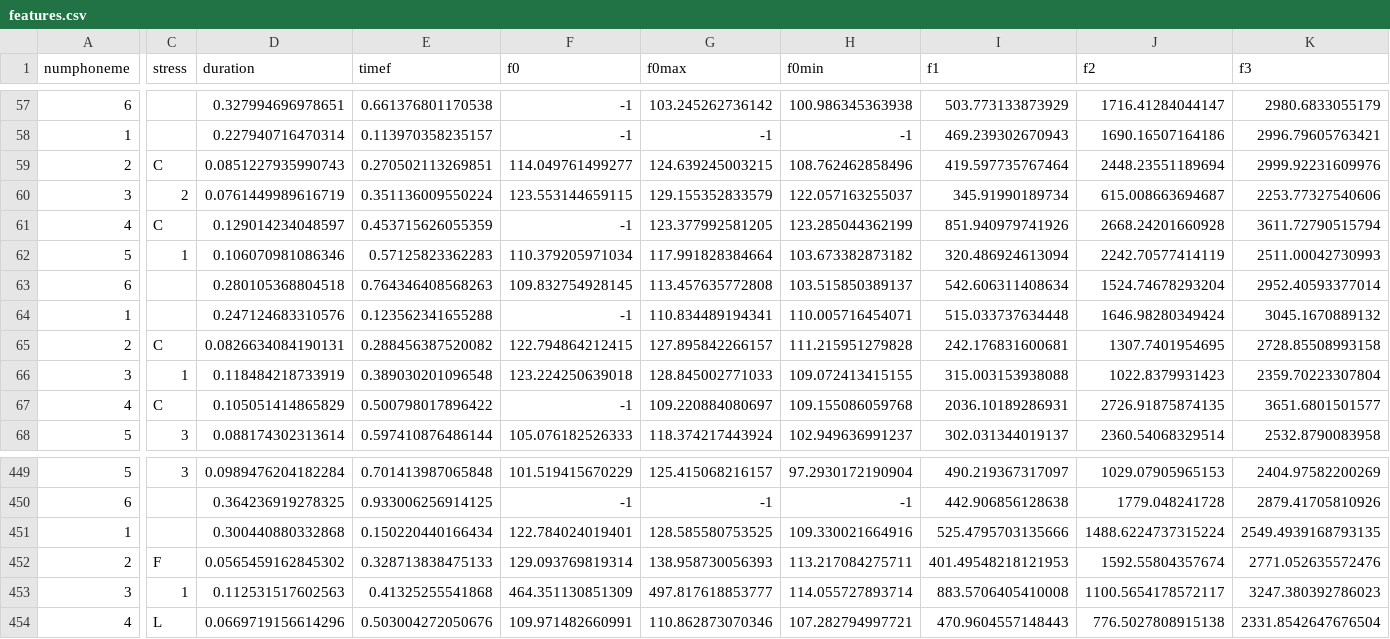
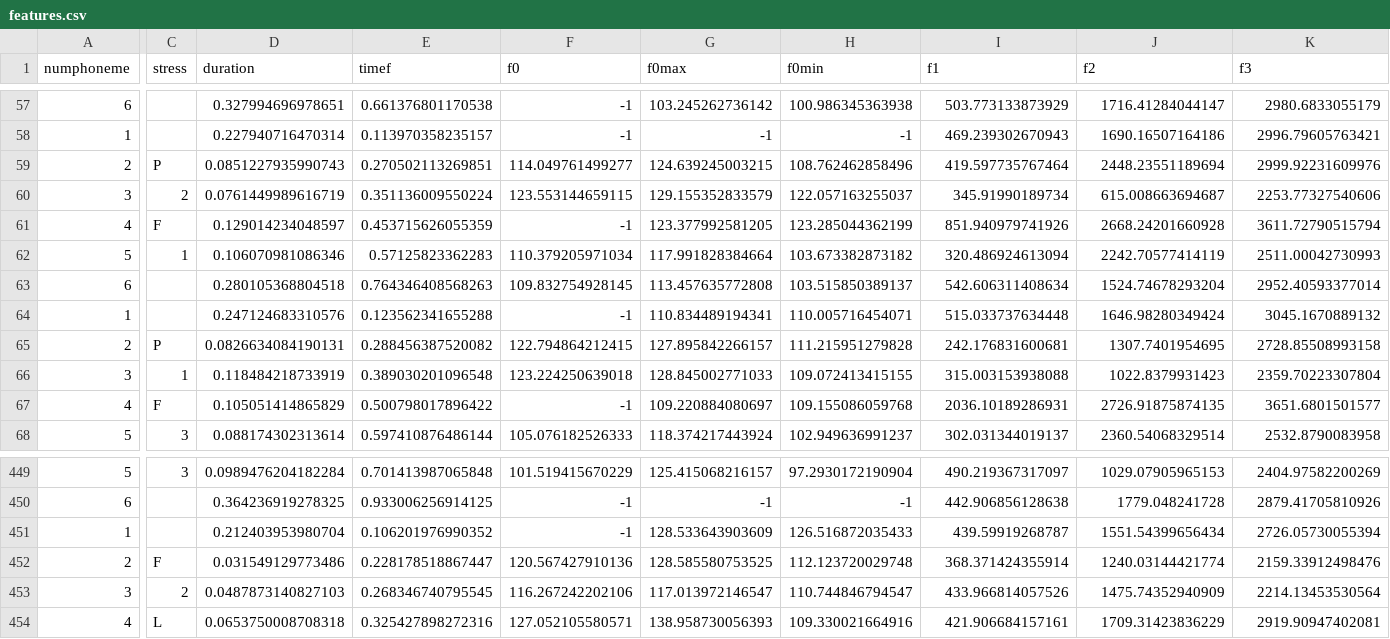
Before and after one commit to angelgardt/accent-reduction-app, a CSV file: research/analysis/features.csv, drawn as a sheet; only a part is shown, gaps mark what is left out; removed rows and columns are numbered as before the commit, all else as after; rows hold the shown columns only; the diff covers the shown part only; the diff names each change by its address in the sheet, - before the commit and + after, or states it on an @@ line.

```diff
--- a/research/analysis/features.csv
+++ b/research/analysis/features.csv
-C59 (stress): C
+C59 (stress): P
-C61 (stress): C
+C61 (stress): F
-C65 (stress): C
+C65 (stress): P
-C67 (stress): C
+C67 (stress): F
-row 451: 1 |  | 0.300440880332868 | 0.150220440166434 | 122.784024019401 | 128.585580753525 | 109.330021664916 | 525.4795703135666 | 1488.6224737315224 | 2549.4939168793135
+row 451: 1 |  | 0.212403953980704 | 0.106201976990352 | -1 | 128.533643903609 | 126.516872035433 | 439.59919268787 | 1551.54399656434 | 2726.05730055394
-D452 (duration): 0.0565459162845302
+D452 (duration): 0.031549129773486
-E452 (timef): 0.328713838475133
+E452 (timef): 0.228178518867447
-F452 (f0): 129.093769819314
+F452 (f0): 120.567427910136
-G452 (f0max): 138.958730056393
+G452 (f0max): 128.585580753525
-H452 (f0min): 113.217084275711
+H452 (f0min): 112.123720029748
-I452 (f1): 401.49548218121953
+I452 (f1): 368.371424355914
-J452 (f2): 1592.55804357674
+J452 (f2): 1240.03144421774
-K452 (f3): 2771.052635572476
+K452 (f3): 2159.33912498476
-row 453: 3 | 1 | 0.112531517602563 | 0.41325255541868 | 464.351130851309 | 497.817618853777 | 114.055727893714 | 883.5706405410008 | 1100.5654178572117 | 3247.380392786023
+row 453: 3 | 2 | 0.0487873140827103 | 0.268346740795545 | 116.267242202106 | 117.013972146547 | 110.744846794547 | 433.966814057526 | 1475.74352940909 | 2214.13453530564
-D454 (duration): 0.0669719156614296
+D454 (duration): 0.0653750008708318
-E454 (timef): 0.503004272050676
+E454 (timef): 0.325427898272316
-F454 (f0): 109.971482660991
+F454 (f0): 127.052105580571
-G454 (f0max): 110.862873070346
+G454 (f0max): 138.958730056393
-H454 (f0min): 107.282794997721
+H454 (f0min): 109.330021664916
-I454 (f1): 470.9604557148443
+I454 (f1): 421.906684157161
-J454 (f2): 776.5027808915138
+J454 (f2): 1709.31423836229
-K454 (f3): 2331.8542647676504
+K454 (f3): 2919.90947402081
```
Also changed, not shown: 1 added row, 1 removed row and 33 edited cells elsewhere in this file, data/features/subj1/11-2.csv, data/features/subj1/5-1.csv, 5 other files.
